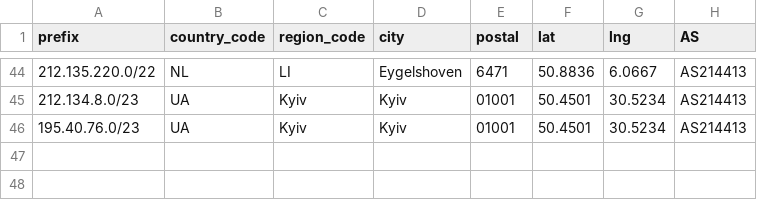
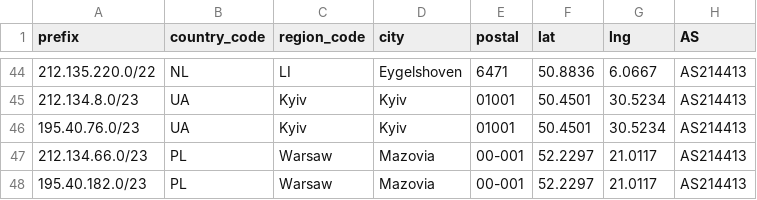
Before and after one commit to SecureLinkNetworks/geofeed, a CSV file: geofeed.csv, drawn as a sheet; only a part is shown, gaps mark what is left out; the diff names each change by its address in the sheet, - before the commit and + after, or states it on an @@ line.

Commit message:
Update geofeed.csv

```diff
--- a/geofeed.csv
+++ b/geofeed.csv
+row 47: 212.134.66.0/23 | PL | Warsaw | Mazovia | 00-001 | 52.2297 | 21.0117 | AS214413
+row 48: 195.40.182.0/23 | PL | Warsaw | Mazovia | 00-001 | 52.2297 | 21.0117 | AS214413
```
